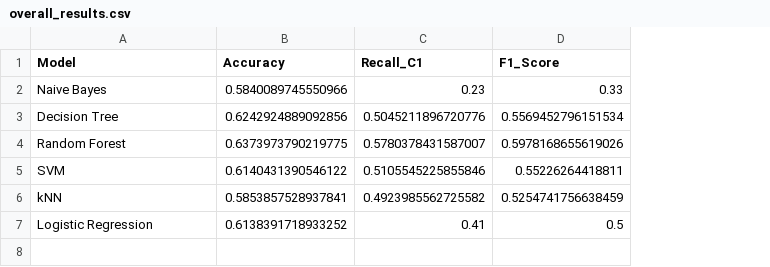
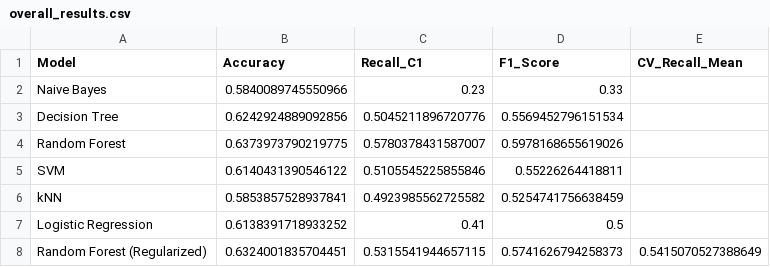
Before and after one commit to Dksh9/Diabetic-Readmission-ML-Manish, a CSV file: overall_results.csv, drawn as a sheet; the diff names each change by its address in the sheet, - before the commit and + after, or states it on an @@ line.

Commit message:
Final Implementation: Added FastAPI backend, Streamlit UI, and Regularized RF Artifact

```diff
--- a/overall_results.csv
+++ b/overall_results.csv
+column E (CV_Recall_Mean), empty
+row 8: Random Forest (Regularized) | 0.6324001835704451 | 0.5315541944657115 | 0.5741626794258373 | 0.5415070527388649
```
Also changed, not shown: 20 other files.
